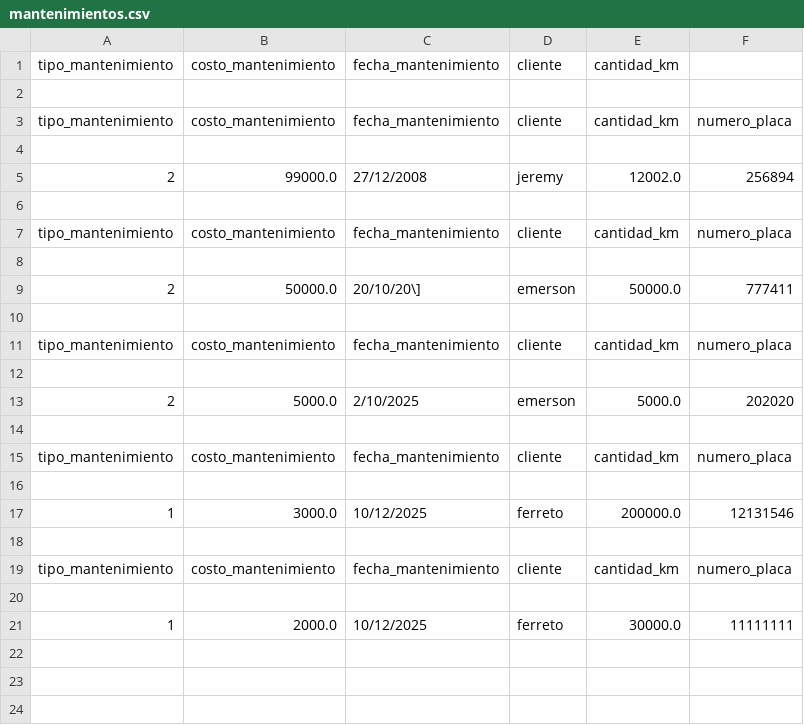
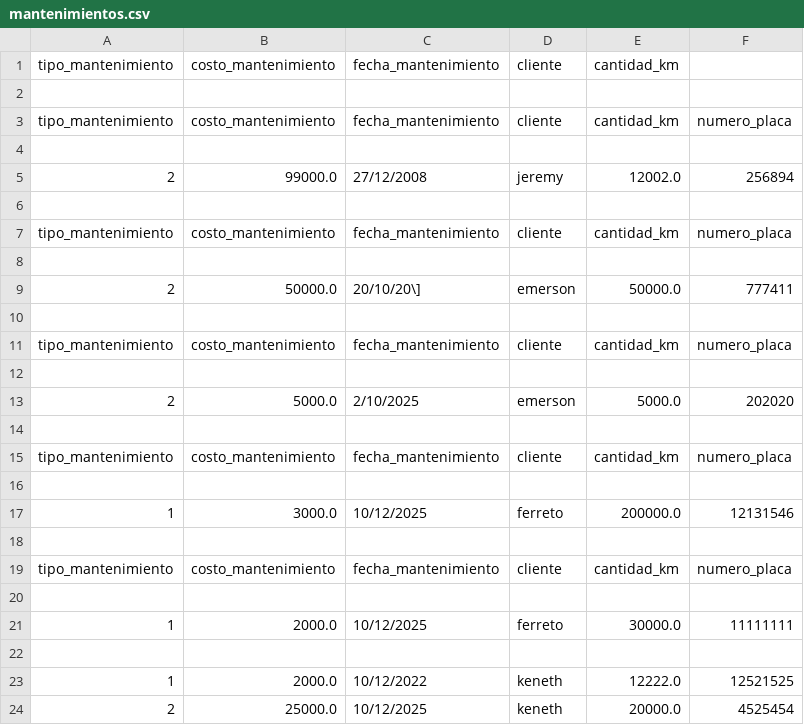
Before and after one commit to kjimenezc11/repaso_final, a CSV file: mantenimientos.csv, drawn as a sheet.

Commit message:
187

```diff
--- a/mantenimientos.csv
+++ b/mantenimientos.csv
@@ -21 +21,4 @@ tipo_mantenimiento,costo_mantenimiento,fecha_mantenimiento,cliente,cantidad_km,n
 1,2000.0,10/12/2025,ferreto,30000.0,11111111
+
+1,2000.0,10/12/2022,keneth,12222.0,12521525
+2,25000.0,10/12/2025,keneth,20000.0,4525454
```
